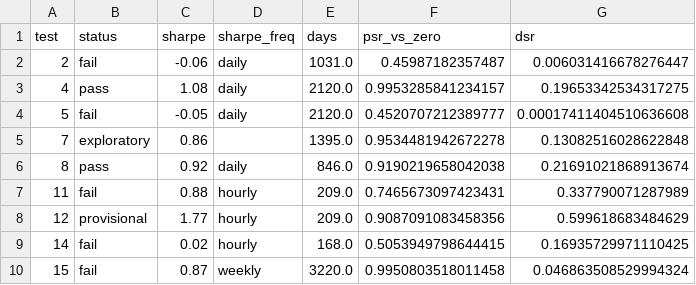
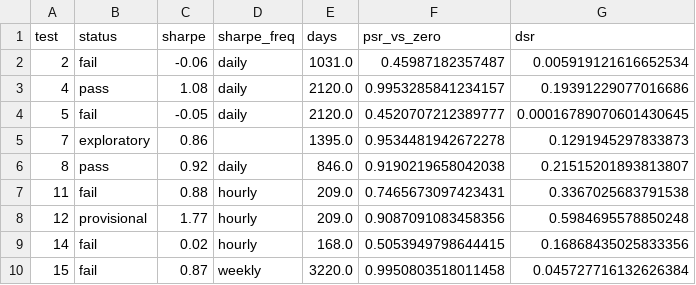
Before and after one commit to 7rido/espero, a CSV file: research/trials_dsr.csv, drawn as a sheet.

```diff
--- a/research/trials_dsr.csv
+++ b/research/trials_dsr.csv
@@ -1,10 +1,10 @@
 test,status,sharpe,sharpe_freq,days,psr_vs_zero,dsr
-2,fail,-0.06,daily,1031.0,0.45987182357487,0.006031416678276447
-4,pass,1.08,daily,2120.0,0.9953285841234157,0.19653342534317275
-5,fail,-0.05,daily,2120.0,0.4520707212389777,0.00017411404510636608
-7,exploratory,0.86,,1395.0,0.9534481942672278,0.13082516028622848
-8,pass,0.92,daily,846.0,0.9190219658042038,0.21691021868913674
-11,fail,0.88,hourly,209.0,0.7465673097423431,0.337790071287989
-12,provisional,1.77,hourly,209.0,0.9087091083458356,0.599618683484629
-14,fail,0.02,hourly,168.0,0.5053949798644415,0.16935729971110425
-15,fail,0.87,weekly,3220.0,0.9950803518011458,0.046863508529994324
+2,fail,-0.06,daily,1031.0,0.45987182357487,0.005919121616652534
+4,pass,1.08,daily,2120.0,0.9953285841234157,0.19391229077016686
+5,fail,-0.05,daily,2120.0,0.4520707212389777,0.00016789070601430645
+7,exploratory,0.86,,1395.0,0.9534481942672278,0.1291945297833873
+8,pass,0.92,daily,846.0,0.9190219658042038,0.21515201893813807
+11,fail,0.88,hourly,209.0,0.7465673097423431,0.3367025683791538
+12,provisional,1.77,hourly,209.0,0.9087091083458356,0.5984695578850248
+14,fail,0.02,hourly,168.0,0.5053949798644415,0.16868435025833356
+15,fail,0.87,weekly,3220.0,0.9950803518011458,0.045727716132626384
```
Also changed, not shown: research/trials.csv, research/trials_scored.csv, 4 other files.
